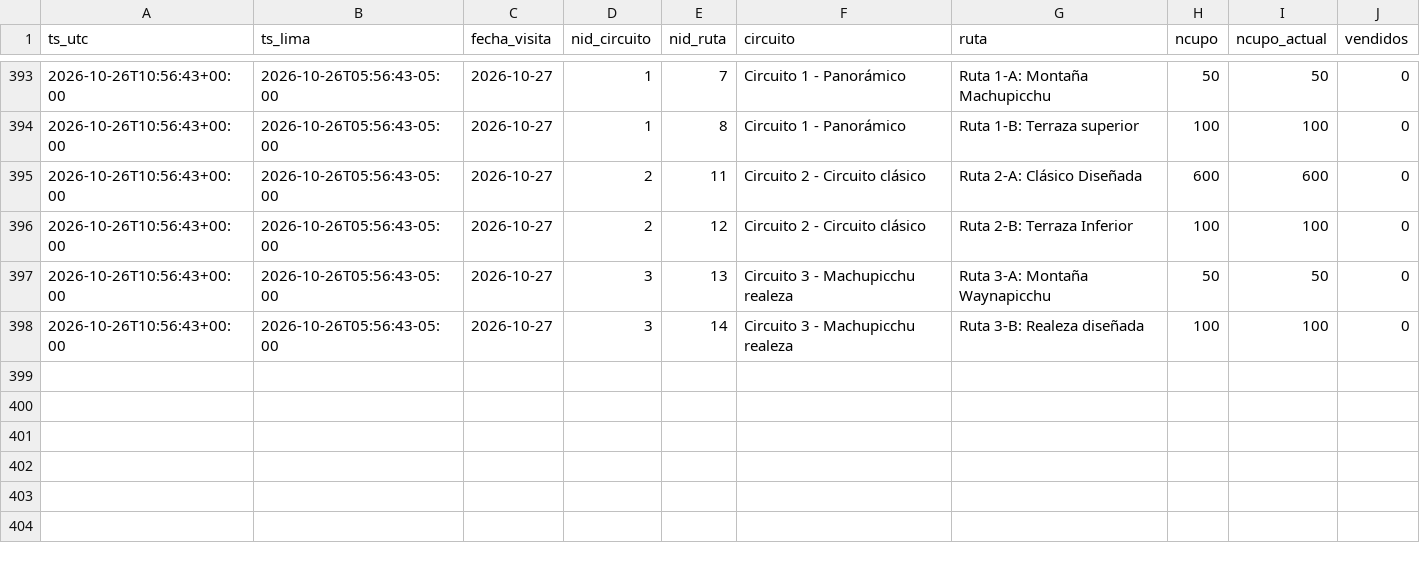
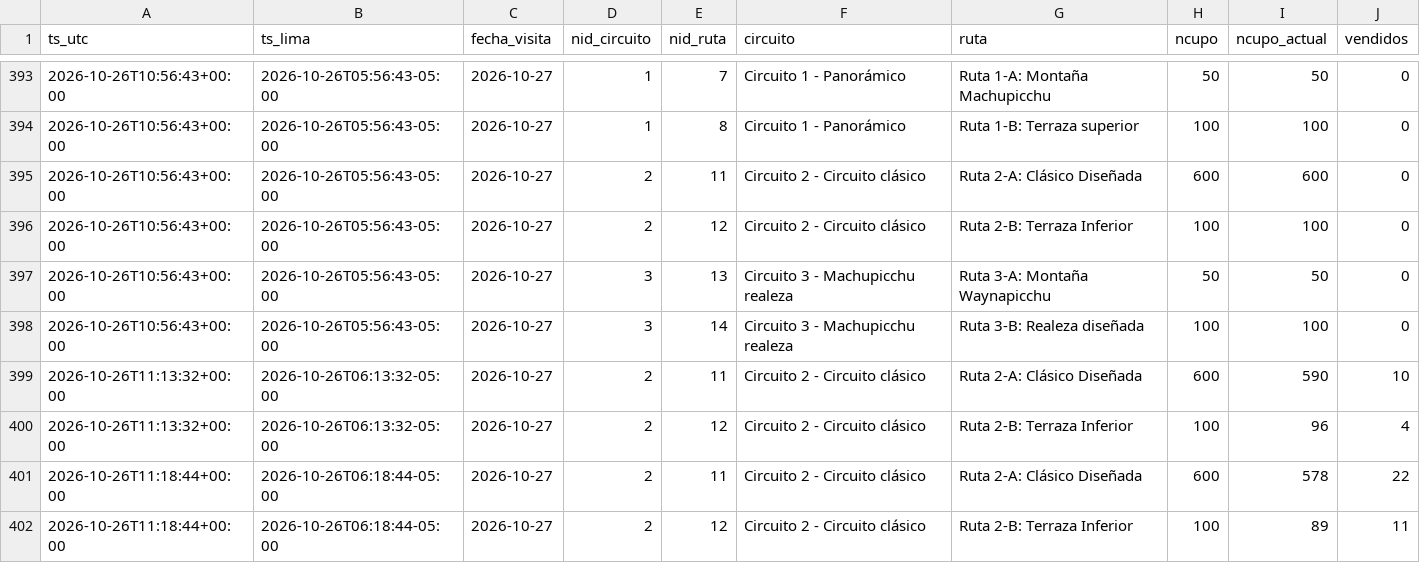
Before and after one commit to kofikid4/machupicchu-live-tracker, a CSV file: data/observations/2026-10.csv, drawn as a sheet; only a part is shown, gaps mark what is left out.

```diff
--- a/data/observations/2026-10.csv
+++ b/data/observations/2026-10.csv
@@ -398 +398,5 @@ ts_utc,ts_lima,fecha_visita,nid_circuito,nid_ruta,circuito,ruta,ncupo,ncupo_actu
 2026-10-26T10:56:43+00:00,2026-10-26T05:56:43-05:00,2026-10-27,3,14,Circuito 3 - Machupicchu realeza,Ruta 3-B: Realeza diseñada,100,100,0
+2026-10-26T11:13:32+00:00,2026-10-26T06:13:32-05:00,2026-10-27,2,11,Circuito 2 - Circuito clásico,Ruta 2-A: Clásico Diseñada,600,590,10
+2026-10-26T11:13:32+00:00,2026-10-26T06:13:32-05:00,2026-10-27,2,12,Circuito 2 - Circuito clásico,Ruta 2-B: Terraza Inferior,100,96,4
+2026-10-26T11:18:44+00:00,2026-10-26T06:18:44-05:00,2026-10-27,2,11,Circuito 2 - Circuito clásico,Ruta 2-A: Clásico Diseñada,600,578,22
+2026-10-26T11:18:44+00:00,2026-10-26T06:18:44-05:00,2026-10-27,2,12,Circuito 2 - Circuito clásico,Ruta 2-B: Terraza Inferior,100,89,11
```
Also changed, not shown: data/runs.csv, 2 other files.
